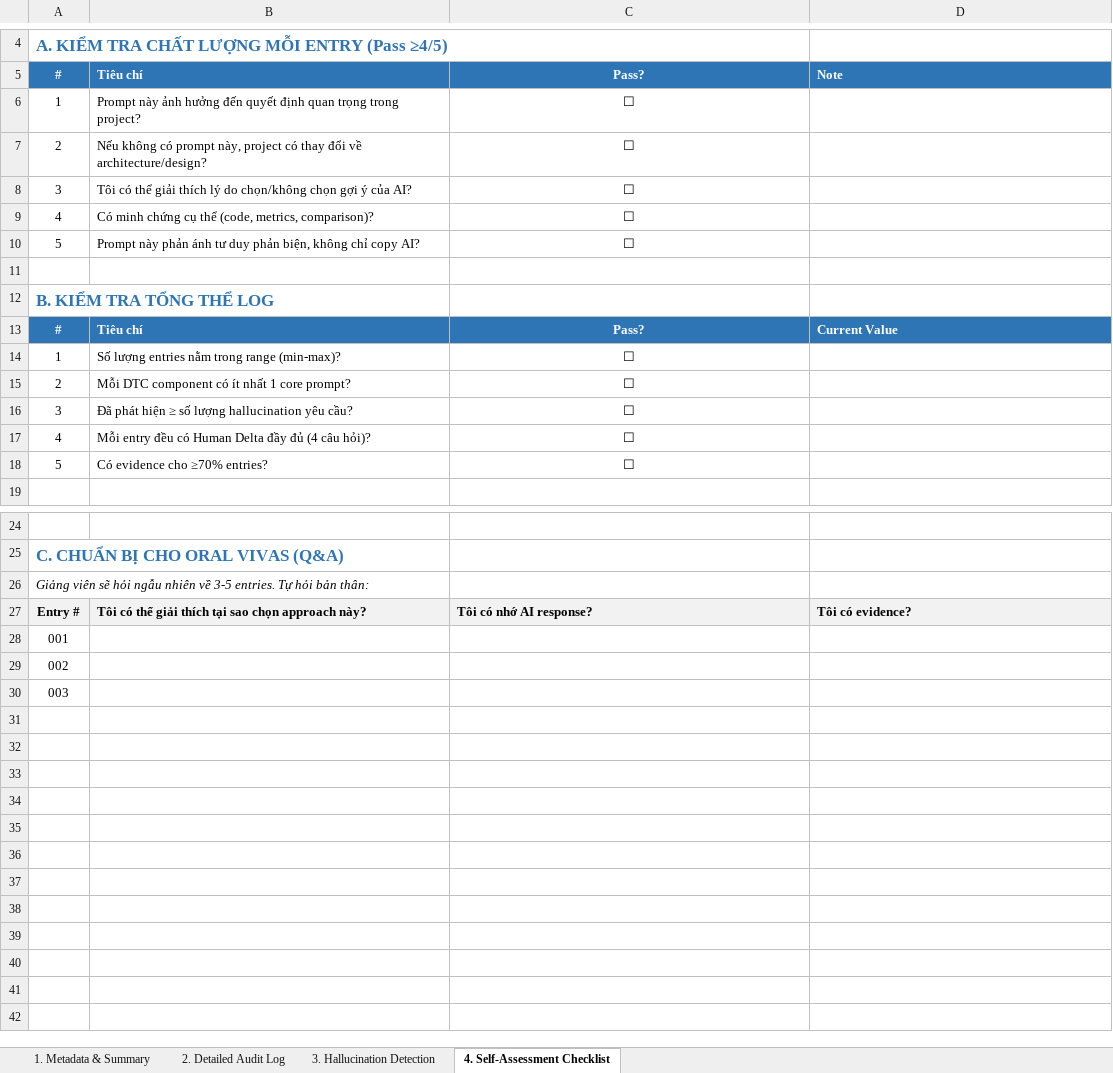
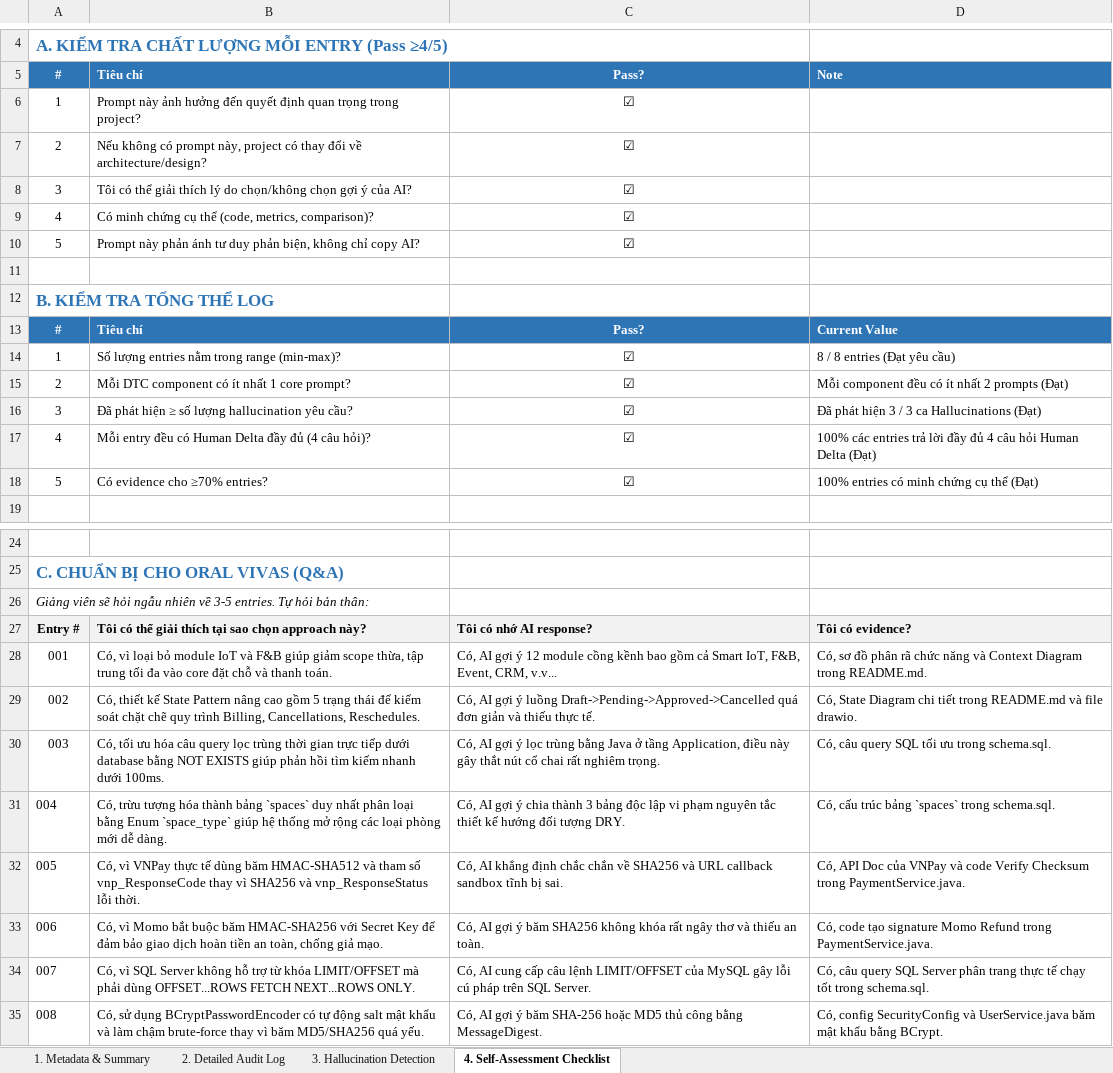
Before and after one commit to FUSU26SWR302/ai-audit-log-Nguyendang2005, an Excel workbook: AI_AuditLog_Example.xlsx, sheet 4. Self-Assessment Checklist, drawn as a sheet; only a part is shown, gaps mark what is left out; values as stored, in another font and other column widths than the file's, no borders; removed rows and columns are numbered as before the commit, all else as after; the diff names each change by its address in the sheet, - before the commit and + after, or states it on an @@ line.

Commit message:
Update AI_AuditLog_Example.xlsx with realistic coworking booking system entries and add .gitignore

```diff
--- a/AI_AuditLog_Example.xlsx (sheet 4. Self-Assessment Checklist)
+++ b/AI_AuditLog_Example.xlsx (sheet 4. Self-Assessment Checklist)
-C6:C10: ☐
+C6:C10: ☑
-C14:C18: ☐
+C14:C18: ☑
-D14: (empty)
+D14: 8 / 8 entries (Đạt yêu cầu)
-D15: (empty)
+D15: Mỗi component đều có ít nhất 2 prompts (Đạt)
-D16: (empty)
+D16: Đã phát hiện 3 / 3 ca Hallucinations (Đạt)
-D17: (empty)
+D17: 100% các entries trả lời đầy đủ 4 câu hỏi Human Delta (Đạt)
-D18: (empty)
+D18: 100% entries có minh chứng cụ thể (Đạt)
-row 28: 001
-row 29: 002
-row 30: 003
+row 28: 001 | Có, vì loại bỏ module IoT và F&B giúp giảm scope thừa, tập trung tối đa vào core đặt chỗ và thanh toán. | Có, AI gợi ý 12 module cồng kềnh bao gồm cả Smart IoT, F&B, Event, CRM, v.v... | Có, sơ đồ phân rã chức năng và Context Diagram trong README.md.
+row 29: 002 | Có, thiết kế State Pattern nâng cao gồm 5 trạng thái để kiểm soát chặt chẽ quy trình Billing, Cancellations, Reschedules. | Có, AI gợi ý luồng Draft->Pending->Approved->Cancelled quá đơn giản và thiếu thực tế. | Có, State Diagram chi tiết trong README.md và file drawio.
+row 30: 003 | Có, tối ưu hóa câu query lọc trùng thời gian trực tiếp dưới database bằng NOT EXISTS giúp phản hồi tìm kiếm nhanh dưới 100ms. | Có, AI gợi ý lọc trùng bằng Java ở tầng Application, điều này gây thắt nút cổ chai rất nghiêm trọng. | Có, câu query SQL tối ưu trong schema.sql.
+row 31: 004 | Có, trừu tượng hóa thành bảng `spaces` duy nhất phân loại bằng Enum `space_type` giúp hệ thống mở rộng các loại phòng mới dễ dàng. | Có, AI gợi ý chia thành 3 bảng độc lập vi phạm nguyên tắc thiết kế hướng đối tượng DRY. | Có, cấu trúc bảng `spaces` trong schema.sql.
+row 32: 005 | Có, vì VNPay thực tế dùng băm HMAC-SHA512 và tham số vnp_ResponseCode thay vì SHA256 và vnp_ResponseStatus lỗi thời. | Có, AI khẳng định chắc chắn về SHA256 và URL callback sandbox tĩnh bị sai. | Có, API Doc của VNPay và code Verify Checksum trong PaymentService.java.
+row 33: 006 | Có, vì Momo bắt buộc băm HMAC-SHA256 với Secret Key để đảm bảo giao dịch hoàn tiền an toàn, chống giả mạo. | Có, AI gợi ý băm SHA256 không khóa rất ngây thơ và thiếu an toàn. | Có, code tạo signature Momo Refund trong PaymentService.java.
+row 34: 007 | Có, vì SQL Server không hỗ trợ từ khóa LIMIT/OFFSET mà phải dùng OFFSET...ROWS FETCH NEXT...ROWS ONLY. | Có, AI cung cấp câu lệnh LIMIT/OFFSET của MySQL gây lỗi cú pháp trên SQL Server. | Có, câu query SQL Server phân trang thực tế chạy tốt trong schema.sql.
+row 35: 008 | Có, sử dụng BCryptPasswordEncoder có tự động salt mật khẩu và làm chậm brute-force thay vì băm MD5/SHA256 quá yếu. | Có, AI gợi ý băm SHA-256 hoặc MD5 thủ công bằng MessageDigest. | Có, config SecurityConfig và UserService.java băm mật khẩu bằng BCrypt.
```
Also changed, not shown: sheet 2. Detailed Audit Log, sheet 3. Hallucination Detection, sheet 1. Metadata & Summary, 1 other file.
